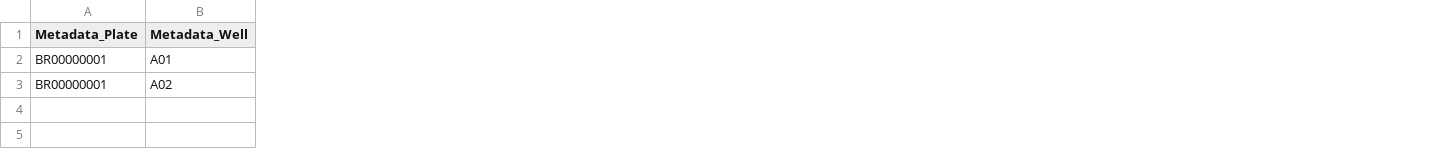
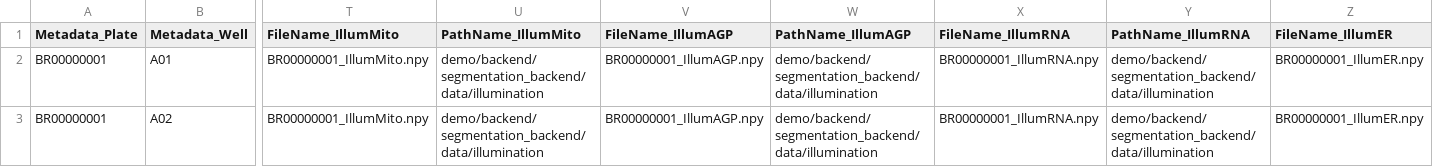
Before and after one commit to Seniorious123/CellPainting-Claw, a CSV file: demo/backend/segmentation_backend/data/load_data_for_segmentation.csv, drawn as a sheet; only a part is shown, gaps mark what is left out; the diff covers the shown part only; the diff names each change by its address in the sheet, - before the commit and + after, or states it on an @@ line.

Commit message:
Refine demo assets and RTD demo documentation

```diff
--- a/demo/backend/segmentation_backend/data/load_data_for_segmentation.csv
+++ b/demo/backend/segmentation_backend/data/load_data_for_segmentation.csv
+column T (FileName_IllumMito), rows 2-3: BR00000001_IllumMito.npy | BR00000001_IllumMito.npy
+column U (PathName_IllumMito), rows 2-3: demo/backend/segmentation_backend/data/illumination | demo/backend/segmentation_backend/data/illumination
+column V (FileName_IllumAGP), rows 2-3: BR00000001_IllumAGP.npy | BR00000001_IllumAGP.npy
+column W (PathName_IllumAGP), rows 2-3: demo/backend/segmentation_backend/data/illumination | demo/backend/segmentation_backend/data/illumination
+column X (FileName_IllumRNA), rows 2-3: BR00000001_IllumRNA.npy | BR00000001_IllumRNA.npy
+column Y (PathName_IllumRNA), rows 2-3: demo/backend/segmentation_backend/data/illumination | demo/backend/segmentation_backend/data/illumination
+column Z (FileName_IllumER), rows 2-3: BR00000001_IllumER.npy | BR00000001_IllumER.npy
```
Also changed, not shown: 9 added columns elsewhere in this file, demo/backend/segmentation_backend/data/source_load_data.csv, 34 other files.
